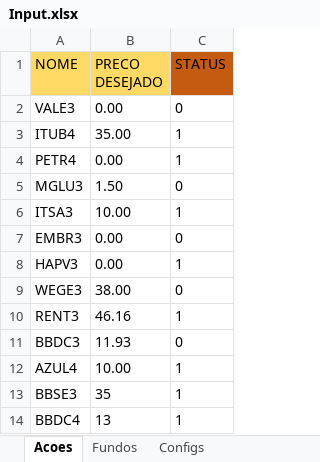
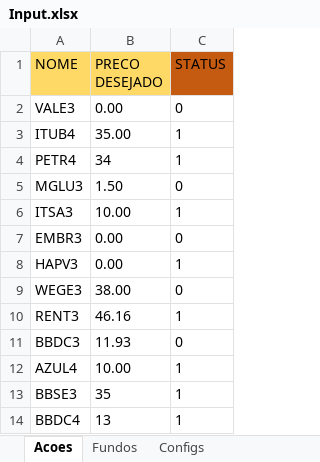
Before and after one commit to Viniddev/Active_Finance, an Excel workbook: RPA_Teste/DataBase/Input.xlsx, sheet Acoes, drawn as a sheet; values as stored, in another font and other column widths than the file's, no borders; the diff names each change by its address in the sheet, - before the commit and + after, or states it on an @@ line.

```diff
--- a/RPA_Teste/DataBase/Input.xlsx (sheet Acoes)
+++ b/RPA_Teste/DataBase/Input.xlsx (sheet Acoes)
-B4 (PRECO DESEJADO): 0.00
+B4 (PRECO DESEJADO): 34
```
Also changed, not shown: sheet Configs, 5 other files.
